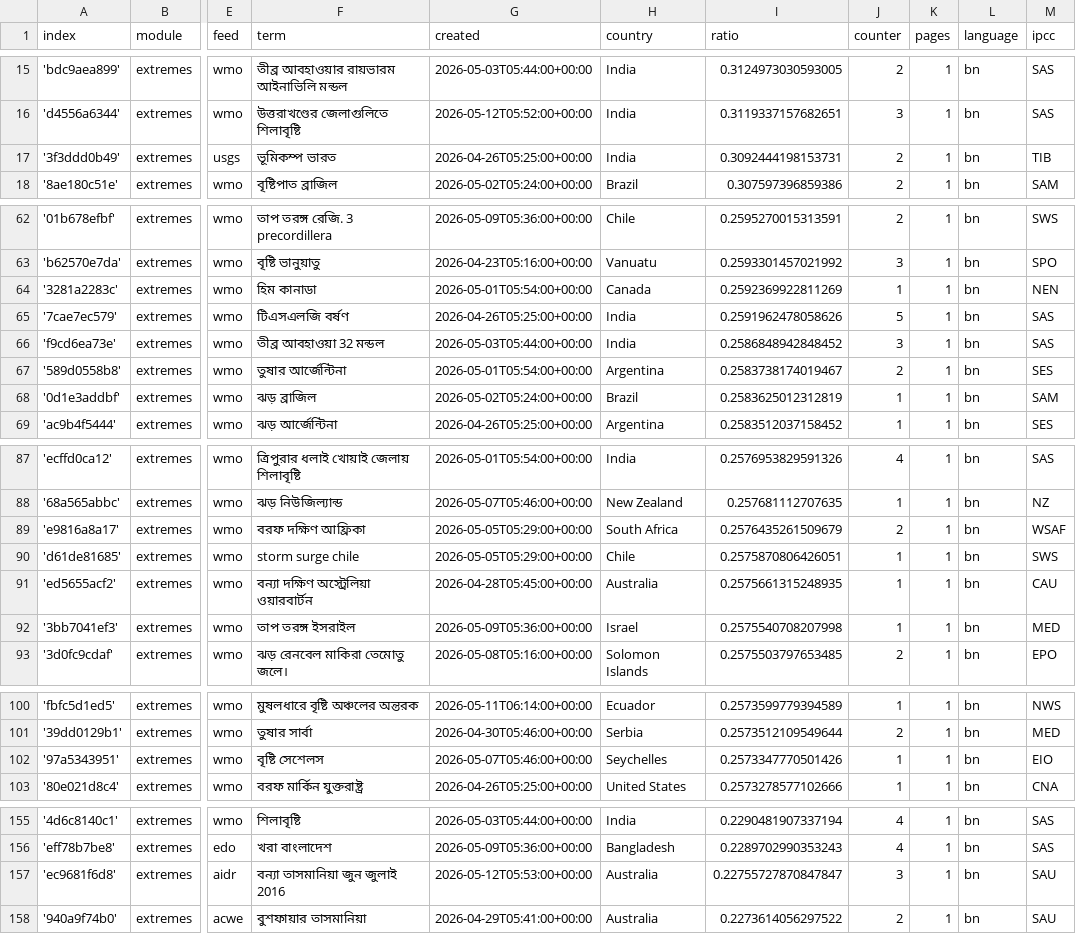
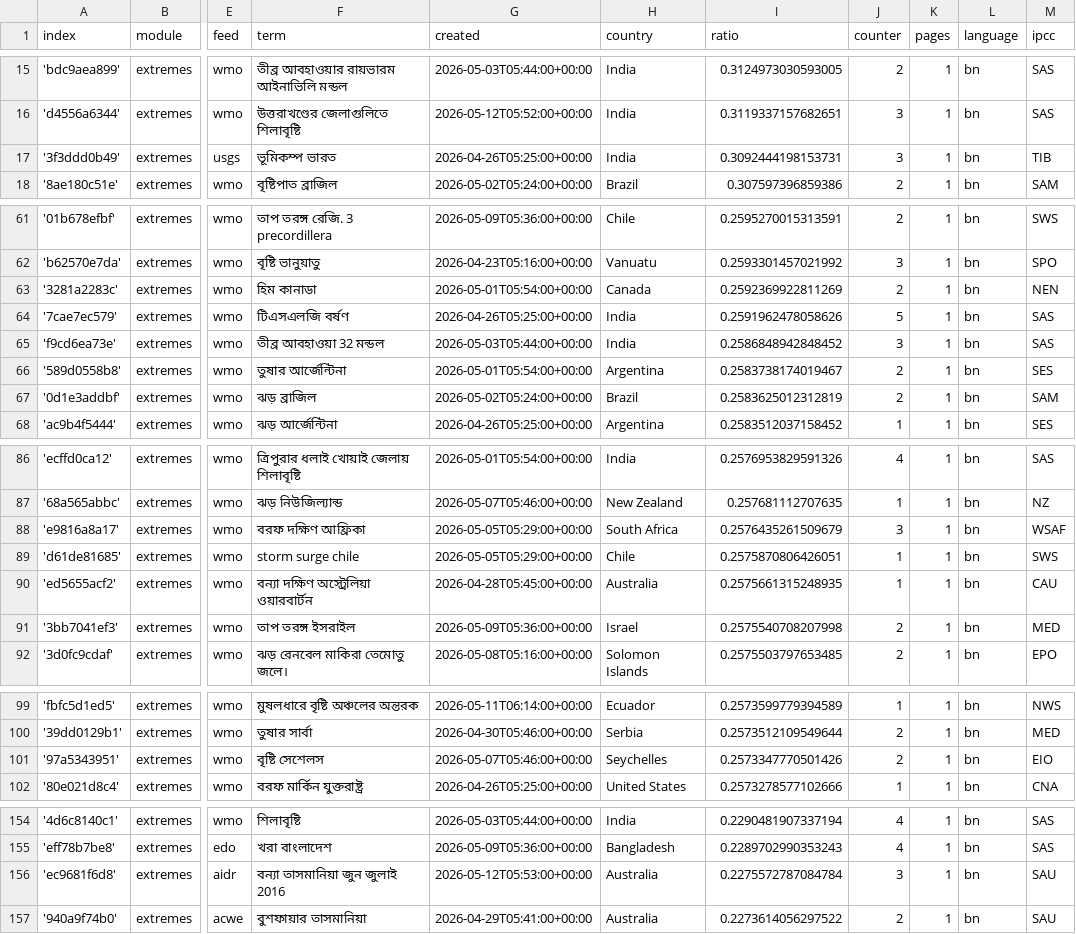
Before and after one commit to sonjanews/bengaliExtremes, a CSV file: terms.csv, drawn as a sheet; only a part is shown, gaps mark what is left out; addresses are those after the commit; the diff covers the shown part only; the diff names each change by its address in the sheet, - before the commit and + after, or states it on an @@ line.

```diff
--- a/terms.csv
+++ b/terms.csv
-J17 (counter): 2
+J17 (counter): 3
-J63 (counter): 1
+J63 (counter): 2
-J67 (counter): 1
+J67 (counter): 2
-J88 (counter): 2
+J88 (counter): 3
-J91 (counter): 1
+J91 (counter): 2
-J101 (counter): 1
+J101 (counter): 2
-I156 (ratio): 0.22755727870847847
+I156 (ratio): 0.2275572787084784
```
Also changed, not shown: 1 removed row and 16 edited cells elsewhere in this file.
